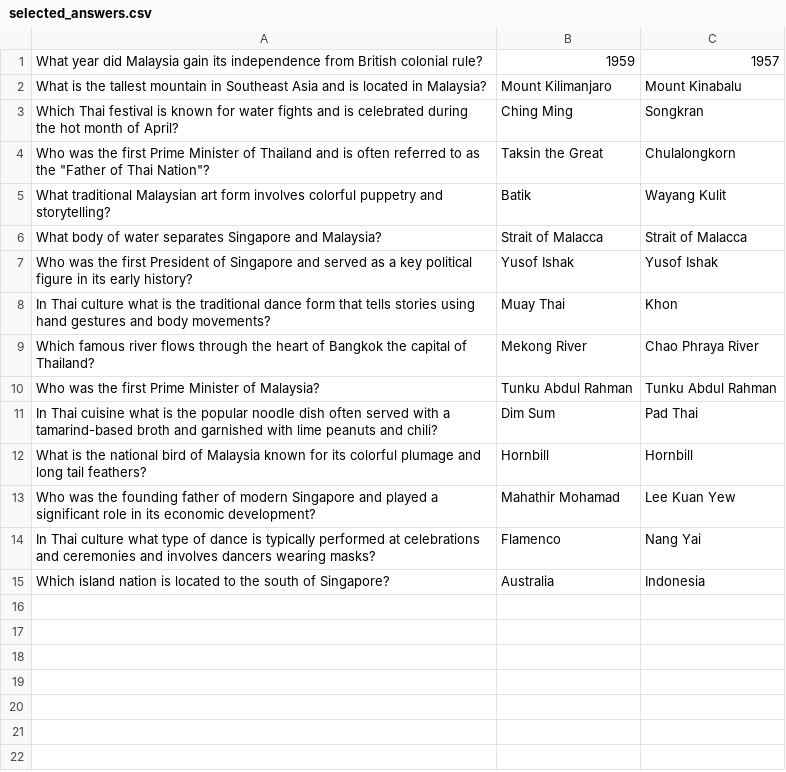
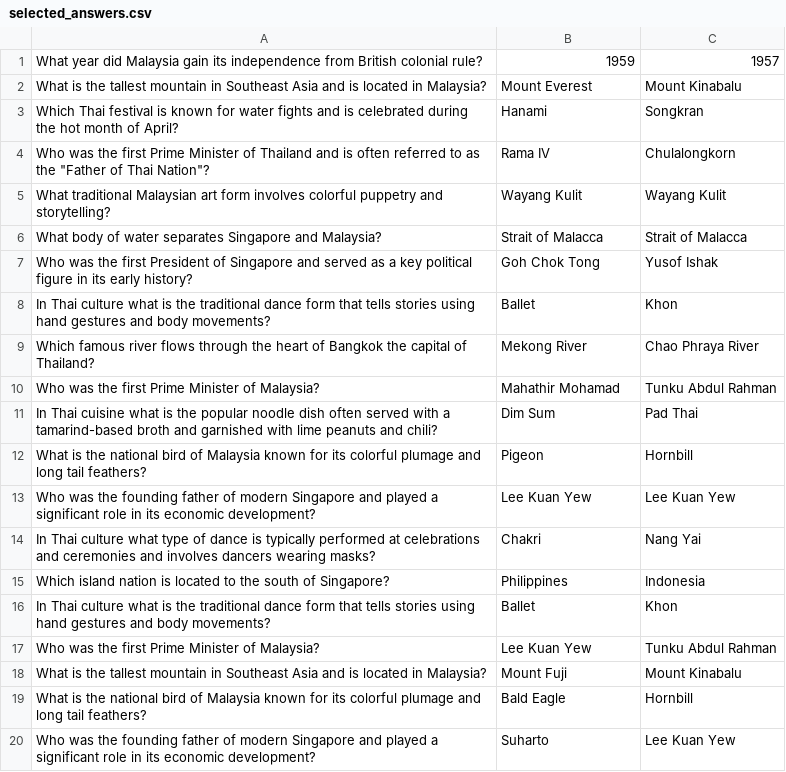
Before and after one commit to Kripalshr/citizenship-assessment, a CSV file: src/main/resources/selected_answers.csv, drawn as a sheet.

```diff
--- a/src/main/resources/selected_answers.csv
+++ b/src/main/resources/selected_answers.csv
@@ -1,15 +1,20 @@
 What year did Malaysia gain its independence from British colonial rule?,1959,1957
-What is the tallest mountain in Southeast Asia and is located in Malaysia?,Mount Kilimanjaro,Mount Kinabalu
-Which Thai festival is known for water fights and is celebrated during the hot month of April?,Ching Ming,Songkran
-Who was the first Prime Minister of Thailand and is often referred to as the "Father of Thai Nation"?,Taksin the Great,Chulalongkorn
-What traditional Malaysian art form involves colorful puppetry and storytelling?,Batik,Wayang Kulit
+What is the tallest mountain in Southeast Asia and is located in Malaysia?,Mount Everest,Mount Kinabalu
+Which Thai festival is known for water fights and is celebrated during the hot month of April?,Hanami,Songkran
+Who was the first Prime Minister of Thailand and is often referred to as the "Father of Thai Nation"?,Rama IV,Chulalongkorn
+What traditional Malaysian art form involves colorful puppetry and storytelling?,Wayang Kulit,Wayang Kulit
 What body of water separates Singapore and Malaysia?,Strait of Malacca,Strait of Malacca
-Who was the first President of Singapore and served as a key political figure in its early history?,Yusof Ishak,Yusof Ishak
-In Thai culture what is the traditional dance form that tells stories using hand gestures and body movements?,Muay Thai,Khon
+Who was the first President of Singapore and served as a key political figure in its early history?,Goh Chok Tong,Yusof Ishak
+In Thai culture what is the traditional dance form that tells stories using hand gestures and body movements?,Ballet,Khon
 Which famous river flows through the heart of Bangkok the capital of Thailand?,Mekong River,Chao Phraya River
-Who was the first Prime Minister of Malaysia?,Tunku Abdul Rahman,Tunku Abdul Rahman
+Who was the first Prime Minister of Malaysia?,Mahathir Mohamad,Tunku Abdul Rahman
 In Thai cuisine what is the popular noodle dish often served with a tamarind-based broth and garnished with lime peanuts and chili?,Dim Sum,Pad Thai
-What is the national bird of Malaysia known for its colorful plumage and long tail feathers?,Hornbill,Hornbill
-Who was the founding father of modern Singapore and played a significant role in its economic development?,Mahathir Mohamad,Lee Kuan Yew
-In Thai culture what type of dance is typically performed at celebrations and ceremonies and involves dancers wearing masks?,Flamenco,Nang Yai
-Which island nation is located to the south of Singapore?,Australia,Indonesia
+What is the national bird of Malaysia known for its colorful plumage and long tail feathers?,Pigeon,Hornbill
+Who was the founding father of modern Singapore and played a significant role in its economic development?,Lee Kuan Yew,Lee Kuan Yew
+In Thai culture what type of dance is typically performed at celebrations and ceremonies and involves dancers wearing masks?,Chakri,Nang Yai
+Which island nation is located to the south of Singapore?,Philippines,Indonesia
+In Thai culture what is the traditional dance form that tells stories using hand gestures and body movements?,Ballet,Khon
+Who was the first Prime Minister of Malaysia?,Lee Kuan Yew,Tunku Abdul Rahman
+What is the tallest mountain in Southeast Asia and is located in Malaysia?,Mount Fuji,Mount Kinabalu
+What is the national bird of Malaysia known for its colorful plumage and long tail feathers?,Bald Eagle,Hornbill
+Who was the founding father of modern Singapore and played a significant role in its economic development?,Suharto,Lee Kuan Yew
```
Also changed, not shown: src/main/resources/com/example/citizenshipassessment/questions.csv, 3 other files.
